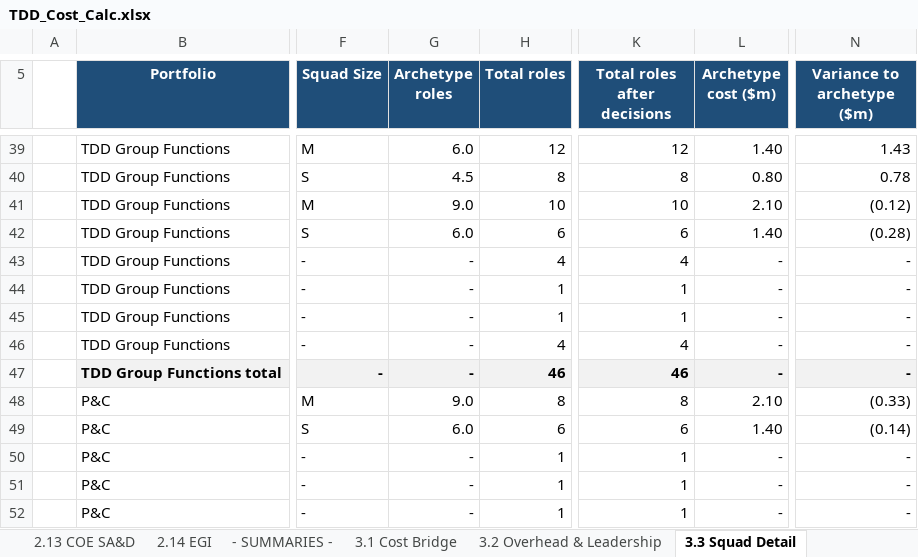
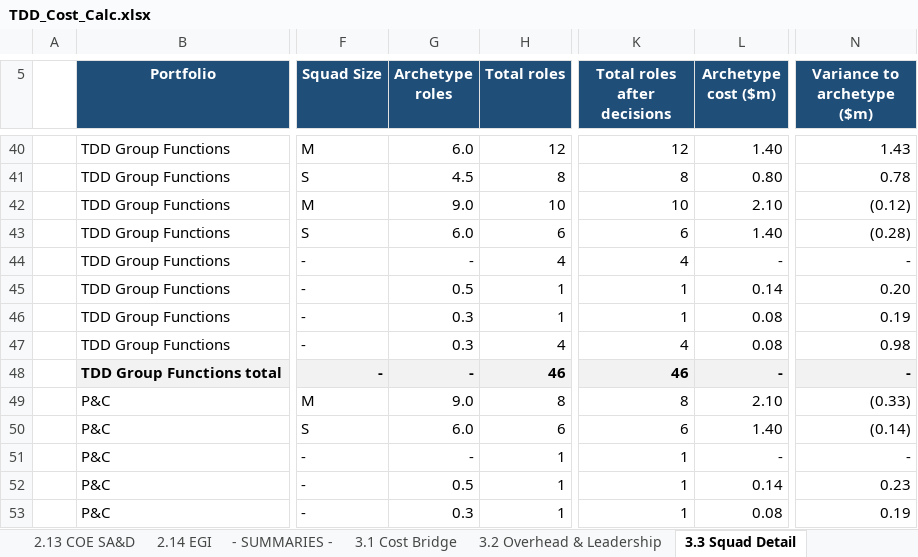
Before and after one commit to leewainescott-debug/anthropic-claude-code, an Excel workbook: TDD_Cost_Calc.xlsx, sheet 3.3 Squad Detail, drawn as a sheet; only a part is shown, gaps mark what is left out; values as stored, in another font and other column widths than the file's, no borders; addresses are those after the commit; the diff covers the shown part only; the diff names each change by its address in the sheet, - before the commit and + after, or states it on an @@ line.

```diff
--- a/TDD_Cost_Calc.xlsx (sheet 3.3 Squad Detail)
+++ b/TDD_Cost_Calc.xlsx (sheet 3.3 Squad Detail)
-G45 (Archetype roles): -
+G45 (Archetype roles): 0.5
-L45 (Archetype cost ($m)): -
+L45 (Archetype cost ($m)): 0.14
-N45 (Variance to archetype ($m)): -
+N45 (Variance to archetype ($m)): 0.20
-G46:G47 (Archetype roles): -
+G46:G47 (Archetype roles): 0.3
-L46:L47 (Archetype cost ($m)): -
+L46:L47 (Archetype cost ($m)): 0.08
-N46 (Variance to archetype ($m)): -
+N46 (Variance to archetype ($m)): 0.19
-N47 (Variance to archetype ($m)): -
+N47 (Variance to archetype ($m)): 0.98
-G52 (Archetype roles): -
+G52 (Archetype roles): 0.5
-L52 (Archetype cost ($m)): -
+L52 (Archetype cost ($m)): 0.14
-N52 (Variance to archetype ($m)): -
+N52 (Variance to archetype ($m)): 0.23
-G53 (Archetype roles): -
+G53 (Archetype roles): 0.3
-L53 (Archetype cost ($m)): -
+L53 (Archetype cost ($m)): 0.08
-N53 (Variance to archetype ($m)): -
+N53 (Variance to archetype ($m)): 0.19
```
Also changed, not shown: 3 added rows and 66 edited cells elsewhere in this sheet, sheet 2.6 Finance, sheet 4.0 Data QA, sheet 2.3 Enterprise Data, sheet 2.1 Ampol Retail, sheet 2.5 P&C, sheet 2.8 Energy Solutions & B2B, 7 more sheets, formulas that keep their value, 8 other files.
